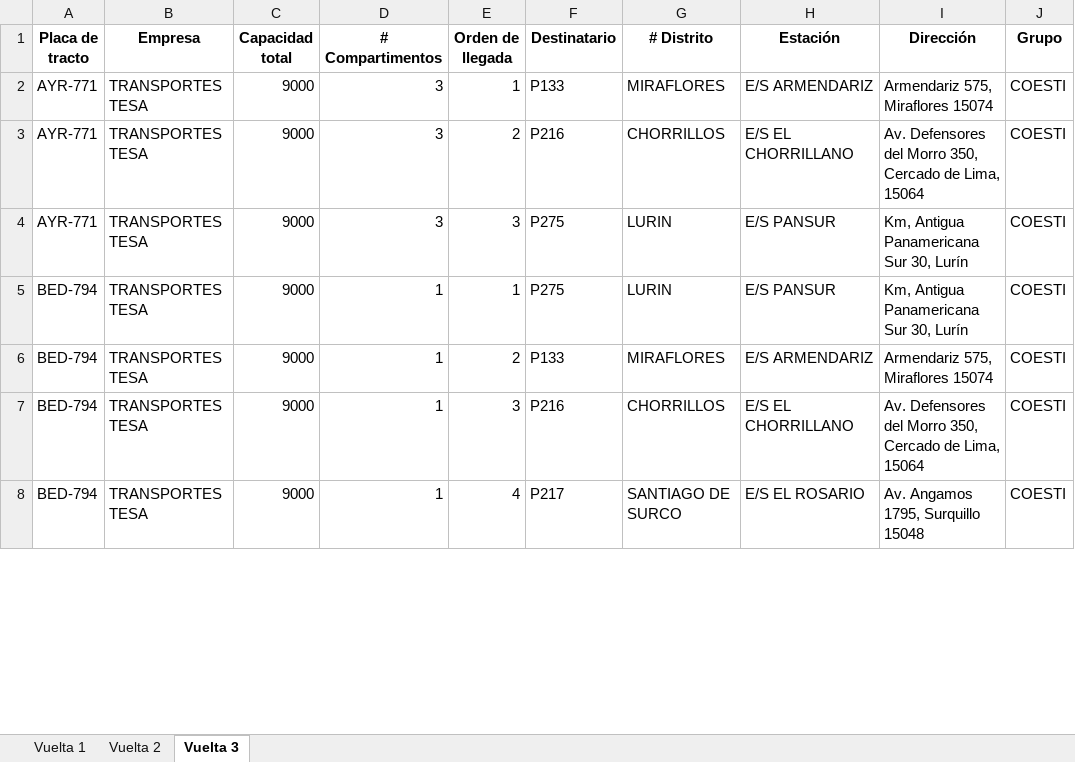
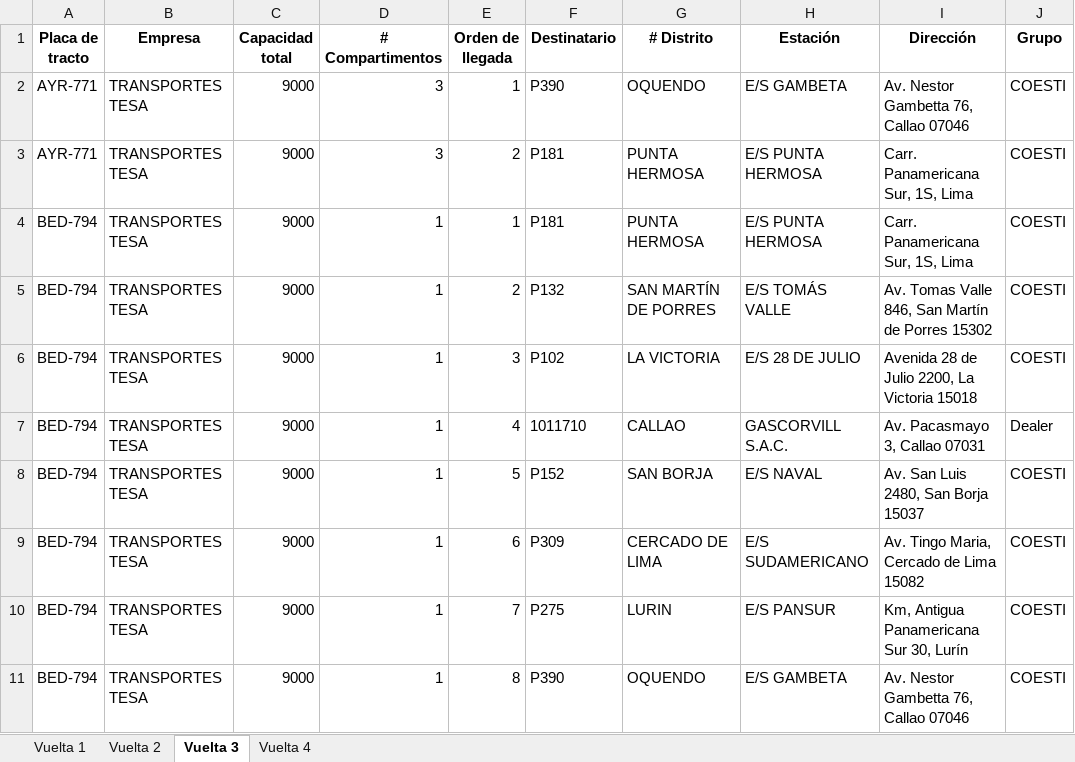
Before and after one commit to Piero16301/Optimizacion_Programacion, an Excel workbook: datos_salida/Recorrido_Estaciones_Unidades.xlsx, sheet Vuelta 3, drawn as a sheet; only a part is shown; values as stored, in another font and other column widths than the file's, no borders; removed rows and columns are numbered as before the commit, all else as after; the diff covers the shown part only; the diff names each change by its address in the sheet, - before the commit and + after, or states it on an @@ line.

```diff
--- a/datos_salida/Recorrido_Estaciones_Unidades.xlsx (sheet Vuelta 3)
+++ b/datos_salida/Recorrido_Estaciones_Unidades.xlsx (sheet Vuelta 3)
+sheet tab: Vuelta 4
-F2 (Destinatario): P133
+F2 (Destinatario): P390
-G2 (# Distrito): MIRAFLORES
+G2 (# Distrito): OQUENDO
-H2 (Estación): E/S ARMENDARIZ
+H2 (Estación): E/S GAMBETA
-I2 (Dirección): Armendariz 575, Miraflores 15074
+I2 (Dirección): Av. Nestor Gambetta 76, Callao 07046
-F3 (Destinatario): P216
+F3 (Destinatario): P181
-G3 (# Distrito): CHORRILLOS
+G3 (# Distrito): PUNTA HERMOSA
-H3 (Estación): E/S EL CHORRILLANO
+H3 (Estación): E/S PUNTA HERMOSA
-I3 (Dirección): Av. Defensores del Morro 350, Cercado de Lima, 15064
+I3 (Dirección): Carr. Panamericana Sur, 1S, Lima
-row 4: AYR-771 | TRANSPORTES TESA | 9000 | 3 | 3 | P275 | LURIN | E/S PANSUR | Km, Antigua Panamericana Sur 30, Lurín | COESTI
-F4 (Destinatario): P275
+F4 (Destinatario): P181
-G4 (# Distrito): LURIN
+G4 (# Distrito): PUNTA HERMOSA
-H4 (Estación): E/S PANSUR
+H4 (Estación): E/S PUNTA HERMOSA
-I4 (Dirección): Km, Antigua Panamericana Sur 30, Lurín
+I4 (Dirección): Carr. Panamericana Sur, 1S, Lima
-F5 (Destinatario): P133
+F5 (Destinatario): P132
-G5 (# Distrito): MIRAFLORES
+G5 (# Distrito): SAN MARTÍN DE PORRES
-H5 (Estación): E/S ARMENDARIZ
+H5 (Estación): E/S TOMÁS VALLE
-I5 (Dirección): Armendariz 575, Miraflores 15074
+I5 (Dirección): Av. Tomas Valle 846, San Martín de Porres 15302
-F6 (Destinatario): P216
+F6 (Destinatario): P102
-G6 (# Distrito): CHORRILLOS
+G6 (# Distrito): LA VICTORIA
-H6 (Estación): E/S EL CHORRILLANO
+H6 (Estación): E/S 28 DE JULIO
-I6 (Dirección): Av. Defensores del Morro 350, Cercado de Lima, 15064
+I6 (Dirección): Avenida 28 de Julio 2200, La Victoria 15018
+row 7: BED-794 | TRANSPORTES TESA | 9000 | 1 | 4 | 1011710 | CALLAO | GASCORVILL S.A.C. | Av. Pacasmayo 3, Callao 07031 | Dealer
-E8 (Orden de llegada): 4
+E8 (Orden de llegada): 5
-F8 (Destinatario): P217
+F8 (Destinatario): P152
-G8 (# Distrito): SANTIAGO DE SURCO
+G8 (# Distrito): SAN BORJA
-H8 (Estación): E/S EL ROSARIO
+H8 (Estación): E/S NAVAL
-I8 (Dirección): Av. Angamos 1795, Surquillo 15048
+I8 (Dirección): Av. San Luis 2480, San Borja 15037
+row 9: BED-794 | TRANSPORTES TESA | 9000 | 1 | 6 | P309 | CERCADO DE LIMA | E/S SUDAMERICANO | Av. Tingo Maria, Cercado de Lima 15082 | COESTI
+row 10: BED-794 | TRANSPORTES TESA | 9000 | 1 | 7 | P275 | LURIN | E/S PANSUR | Km, Antigua Panamericana Sur 30, Lurín | COESTI
+row 11: BED-794 | TRANSPORTES TESA | 9000 | 1 | 8 | P390 | OQUENDO | E/S GAMBETA | Av. Nestor Gambetta 76, Callao 07046 | COESTI
```
Also changed, not shown: 39 added rows, 2 removed rows and 45 edited cells elsewhere in this sheet, sheet Vuelta 1, sheet Vuelta 2, datos_intermedios/Data_Filtrada_COESTI.xlsx, datos_intermedios/Data_Filtrada_Externos.xlsx, 5 other files.
